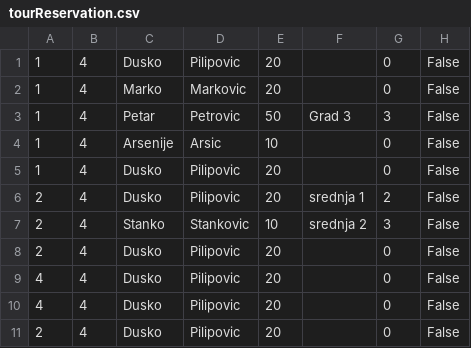
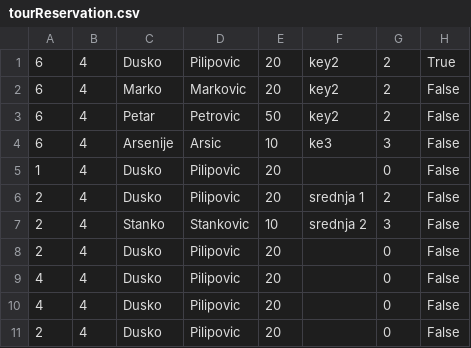
Before and after one commit to marija-djurdjevic/Booking, a CSV file: Resources/Data/tourReservation.csv, drawn as a sheet.

```diff
--- a/Resources/Data/tourReservation.csv
+++ b/Resources/Data/tourReservation.csv
@@ -1,5 +1,5 @@
-1|4|Dusko|Pilipovic|20||0|False
-1|4|Marko|Markovic|20||0|False
-1|4|Petar |Petrovic|50|Grad 3|3|False
-1|4|Arsenije|Arsic|10||0|False
+6|4|Dusko|Pilipovic|20|key2|2|True
+6|4|Marko|Markovic|20|key2|2|False
+6|4|Petar |Petrovic|50|key2|2|False
+6|4|Arsenije|Arsic|10|ke3|3|False
 1|4|Dusko|Pilipovic|20||0|False
```
Also changed, not shown: Resources/Data/keyPoints.csv, Resources/Data/livetour.csv, 2 other files.
